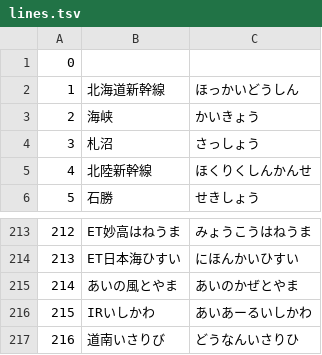
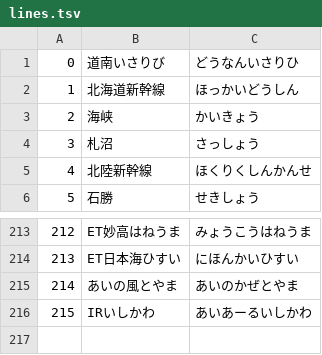
Before and after one commit to m77so/jrfare, a TSV file: data/resource/lines.tsv, drawn as a sheet; only a part is shown, gaps mark what is left out.

Commit message:
fix data.json: fill line[0] with line.last

```diff
--- a/data/resource/lines.tsv
+++ b/data/resource/lines.tsv
@@ -1,2 +1,2 @@
-0		
+0	道南いさりび	どうなんいさりひ
 1	北海道新幹線	ほっかいどうしん
@@ -216,2 +216 @@
 215	IRいしかわ	あいあーるいしかわ
-216	道南いさりび	どうなんいさりひ
```
Also changed, not shown: data/resource/distances.tsv, 3 other files.
